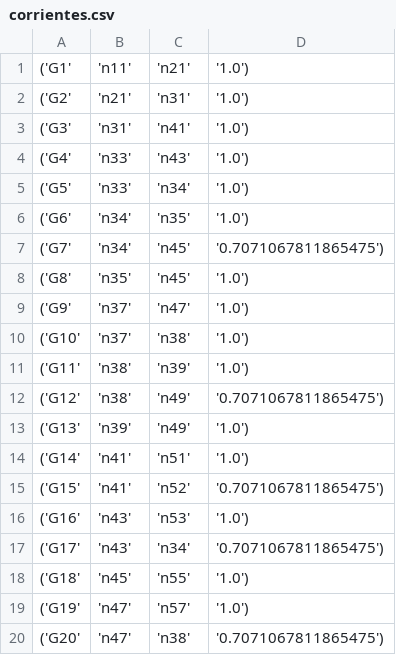
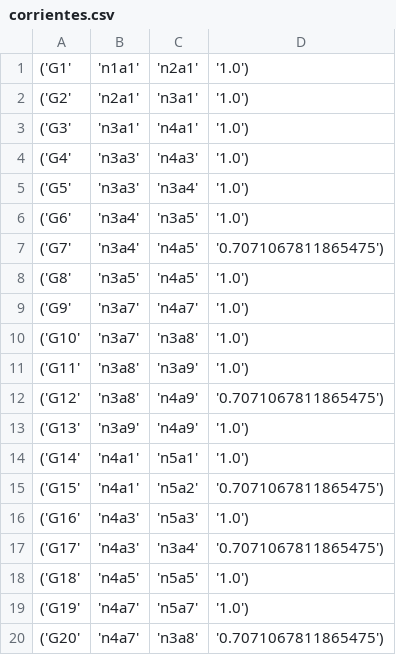
Before and after one commit to lexxvc/redes-resistivas, a CSV file: corrientes.csv, drawn as a sheet; only a part is shown; the diff covers the shown part only.

```diff
--- a/corrientes.csv
+++ b/corrientes.csv
@@ -1,20 +1,20 @@
-('G1', 'n11', 'n21', '1.0')
-('G2', 'n21', 'n31', '1.0')
-('G3', 'n31', 'n41', '1.0')
-('G4', 'n33', 'n43', '1.0')
-('G5', 'n33', 'n34', '1.0')
-('G6', 'n34', 'n35', '1.0')
-('G7', 'n34', 'n45', '0.7071067811865475')
-('G8', 'n35', 'n45', '1.0')
-('G9', 'n37', 'n47', '1.0')
-('G10', 'n37', 'n38', '1.0')
-('G11', 'n38', 'n39', '1.0')
-('G12', 'n38', 'n49', '0.7071067811865475')
-('G13', 'n39', 'n49', '1.0')
-('G14', 'n41', 'n51', '1.0')
-('G15', 'n41', 'n52', '0.7071067811865475')
-('G16', 'n43', 'n53', '1.0')
-('G17', 'n43', 'n34', '0.7071067811865475')
-('G18', 'n45', 'n55', '1.0')
-('G19', 'n47', 'n57', '1.0')
-('G20', 'n47', 'n38', '0.7071067811865475')
+('G1', 'n1a1', 'n2a1', '1.0')
+('G2', 'n2a1', 'n3a1', '1.0')
+('G3', 'n3a1', 'n4a1', '1.0')
+('G4', 'n3a3', 'n4a3', '1.0')
+('G5', 'n3a3', 'n3a4', '1.0')
+('G6', 'n3a4', 'n3a5', '1.0')
+('G7', 'n3a4', 'n4a5', '0.7071067811865475')
+('G8', 'n3a5', 'n4a5', '1.0')
+('G9', 'n3a7', 'n4a7', '1.0')
+('G10', 'n3a7', 'n3a8', '1.0')
+('G11', 'n3a8', 'n3a9', '1.0')
+('G12', 'n3a8', 'n4a9', '0.7071067811865475')
+('G13', 'n3a9', 'n4a9', '1.0')
+('G14', 'n4a1', 'n5a1', '1.0')
+('G15', 'n4a1', 'n5a2', '0.7071067811865475')
+('G16', 'n4a3', 'n5a3', '1.0')
+('G17', 'n4a3', 'n3a4', '0.7071067811865475')
+('G18', 'n4a5', 'n5a5', '1.0')
+('G19', 'n4a7', 'n5a7', '1.0')
+('G20', 'n4a7', 'n3a8', '0.7071067811865475')
```
Also changed, not shown: 40 edited cells elsewhere in this file, mna.csv, voltajes.csv, 3 other files.
